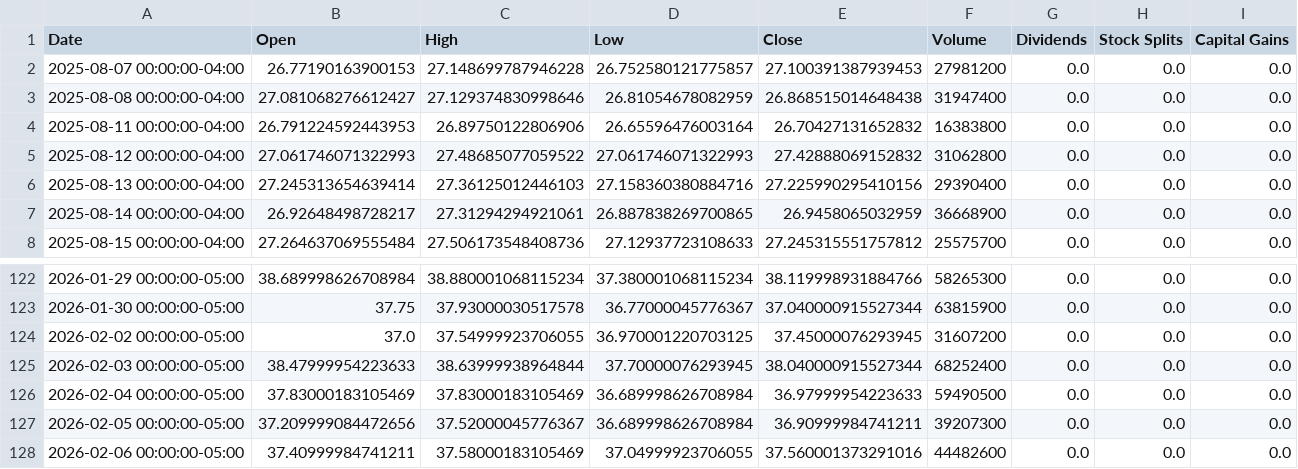
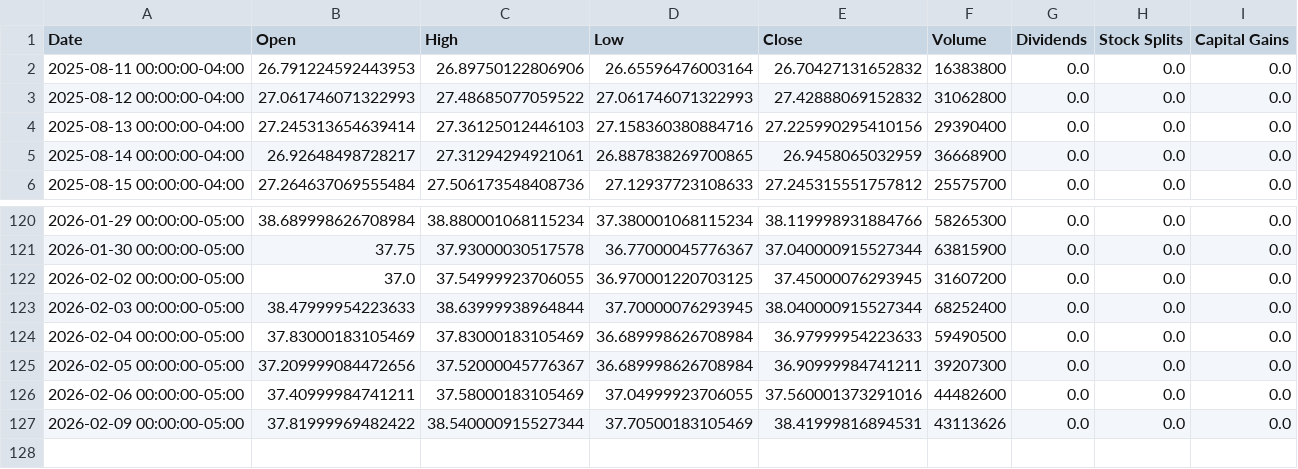
Before and after one commit to richardchitman-prog/fixed-reit-tracker, a CSV file: public/data/ewz_history.csv, drawn as a sheet; only a part is shown, gaps mark what is left out; removed rows and columns are numbered as before the commit, all else as after; the diff names each change by its address in the sheet, - before the commit and + after, or states it on an @@ line.

```diff
--- a/public/data/ewz_history.csv
+++ b/public/data/ewz_history.csv
-row 2: 2025-08-07 00:00:00-04:00 | 26.77190163900153 | 27.148699787946228 | 26.752580121775857 | 27.100391387939453 | 27981200 | 0.0 | 0.0 | 0.0
-row 3: 2025-08-08 00:00:00-04:00 | 27.081068276612427 | 27.129374830998646 | 26.81054678082959 | 26.868515014648438 | 31947400 | 0.0 | 0.0 | 0.0
+row 127: 2026-02-09 00:00:00-05:00 | 37.81999969482422 | 38.540000915527344 | 37.70500183105469 | 38.41999816894531 | 43113626 | 0.0 | 0.0 | 0.0
```
Also changed, not shown: public/data/arr_history.csv, public/data/mort_history.csv, 38 other files.
